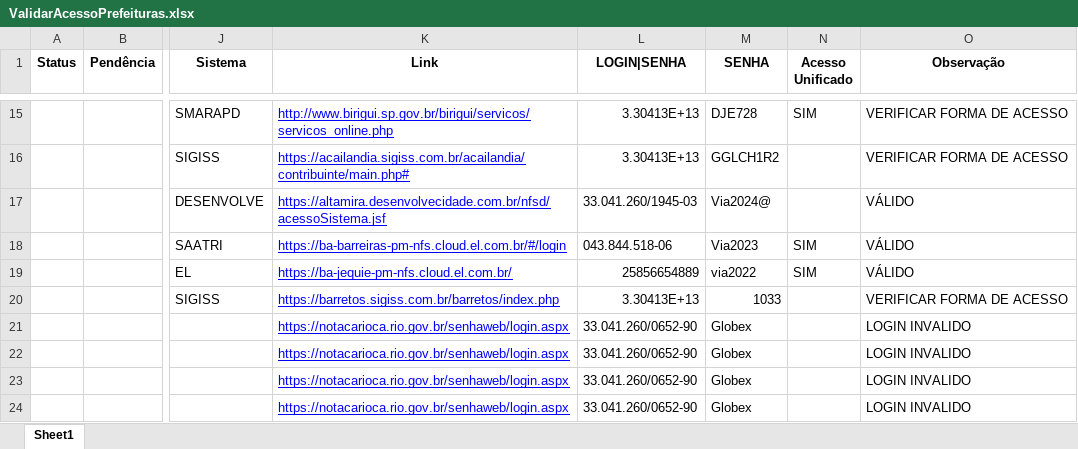
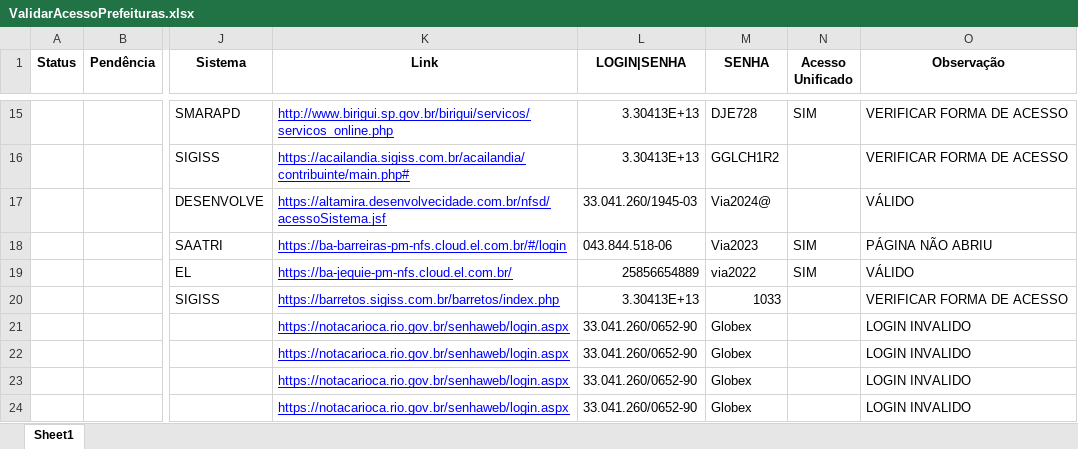
Before and after one commit to AndyinTheNW/AcessoPrefeituras, an Excel workbook: ValidarAcessoPrefeituras.xlsx, sheet Sheet1, drawn as a sheet; only a part is shown, gaps mark what is left out; values as stored, in another font and other column widths than the file's, no borders; the diff covers the shown part only; the diff names each change by its address in the sheet, - before the commit and + after, or states it on an @@ line.

Commit message:
feat: Refactor login functionality for municipalities

```diff
--- a/ValidarAcessoPrefeituras.xlsx (sheet Sheet1)
+++ b/ValidarAcessoPrefeituras.xlsx (sheet Sheet1)
-O18 (Observação): VÁLIDO
+O18 (Observação): PÁGINA NÃO ABRIU
```
Also changed, not shown: 42 added rows elsewhere in this sheet, 1 other file.
